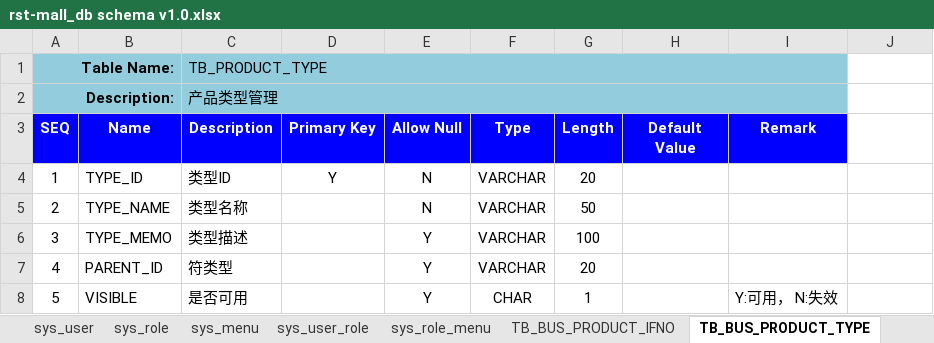
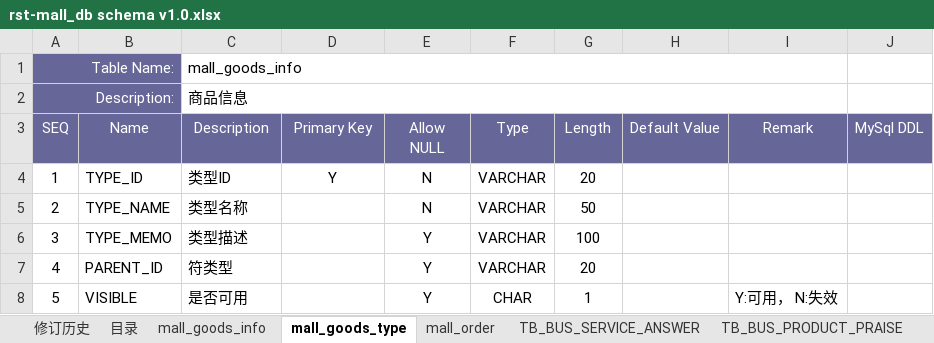
Before and after one commit to fancyrst/rst-mall, an Excel workbook: demo/db/rst-mall_db schema v1.0.xlsx, sheet mall_goods_type, drawn as a sheet; values as stored, in another font and other column widths than the file's, no borders; ↵ is a line break in a cell; the diff names each change by its address in the sheet, - before the commit and + after, or states it on an @@ line.

```diff
--- a/demo/db/rst-mall_db schema v1.0.xlsx (sheet mall_goods_type)
+++ b/demo/db/rst-mall_db schema v1.0.xlsx (sheet mall_goods_type)
-sheet tab: TB_BUS_PRODUCT_IFNO
+sheet tab: mall_goods_info
-sheet tab: TB_BUS_PRODUCT_TYPE
+sheet tab: mall_goods_type
-sheet tab: sys_user
-sheet tab: sys_role
-sheet tab: sys_menu
-sheet tab: sys_user_role
-sheet tab: sys_role_menu
-A1:A2 bold: on
+A1:A2 bold: off
-A1:B2 fill: #93CDDD
+A1:B2 fill: #666699
-A1:A2 text colour: black
+A1:A2 text colour: #FFFFFF
-C1 (Description): TB_PRODUCT_TYPE
+C1 (Description): mall_goods_info
-C1:I2 fill: #93CDDD
+C1:I2 fill: none
-C2 (Description): 产品类型管理
+C2 (Description): 商品信息
@@ A3:I3 fill: #0000FF → #666699, bold: on → off @@
-E3: Allow Null
+E3: Allow ↵ NULL
-J3: (empty)
+J3: MySql DDL
-J3 fill: none
+J3 fill: #666699
```
Also changed, not shown: sheet mall_order, sheet 目录, sheet mall_goods_info, sheet 修订历史, other sheet tabs, formulas that keep their value, 3 other files.
